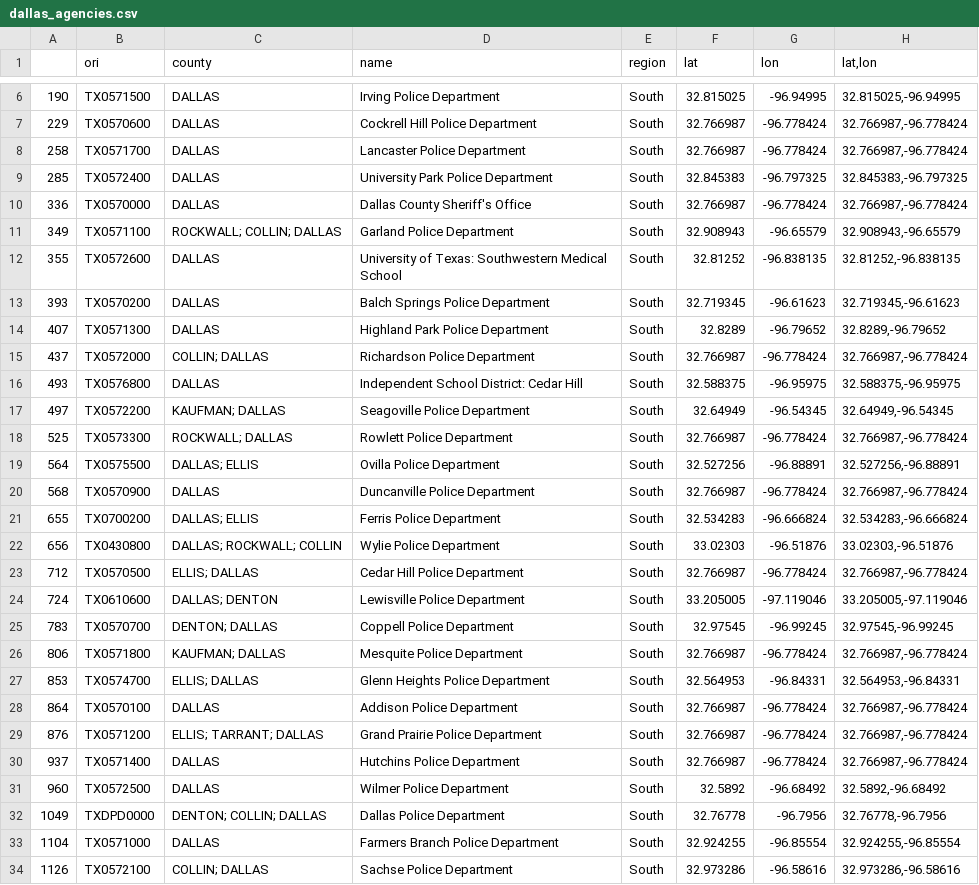
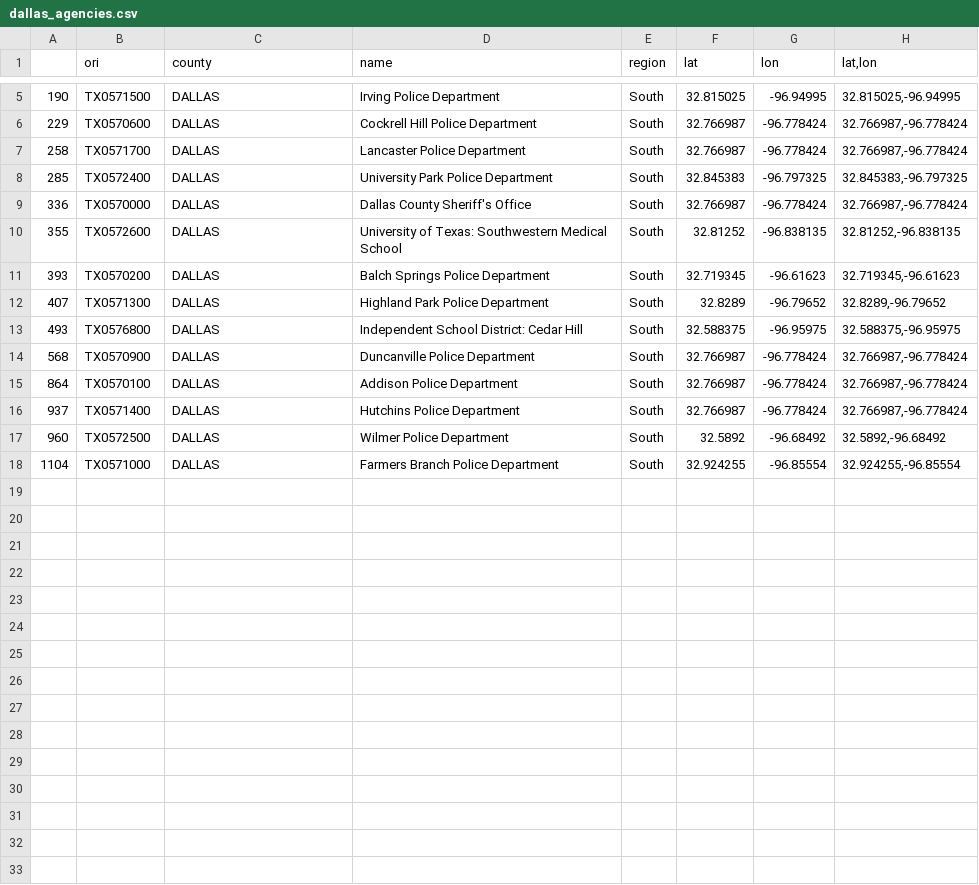
Before and after one commit to Aprieto7/Project-1, a CSV file: agencies/dallas_agencies.csv, drawn as a sheet; only a part is shown, gaps mark what is left out; the diff covers the shown part only; the diff names each change by its address in the sheet, - before the commit and + after, or states it on an @@ line.

```diff
--- a/agencies/dallas_agencies.csv
+++ b/agencies/dallas_agencies.csv
-row 11: 349 | TX0571100 | ROCKWALL; COLLIN; DALLAS | Garland Police Department | South | 32.908943 | -96.65579 | 32.908943,-96.65579
-row 15: 437 | TX0572000 | COLLIN; DALLAS | Richardson Police Department | South | 32.766987 | -96.778424 | 32.766987,-96.778424
-row 17: 497 | TX0572200 | KAUFMAN; DALLAS | Seagoville Police Department | South | 32.64949 | -96.54345 | 32.64949,-96.54345
-row 18: 525 | TX0573300 | ROCKWALL; DALLAS | Rowlett Police Department | South | 32.766987 | -96.778424 | 32.766987,-96.778424
-row 19: 564 | TX0575500 | DALLAS; ELLIS | Ovilla Police Department | South | 32.527256 | -96.88891 | 32.527256,-96.88891
-row 21: 655 | TX0700200 | DALLAS; ELLIS | Ferris Police Department | South | 32.534283 | -96.666824 | 32.534283,-96.666824
-row 22: 656 | TX0430800 | DALLAS; ROCKWALL; COLLIN | Wylie Police Department | South | 33.02303 | -96.51876 | 33.02303,-96.51876
-row 23: 712 | TX0570500 | ELLIS; DALLAS | Cedar Hill Police Department | South | 32.766987 | -96.778424 | 32.766987,-96.778424
-row 24: 724 | TX0610600 | DALLAS; DENTON | Lewisville Police Department | South | 33.205005 | -97.119046 | 33.205005,-97.119046
-row 25: 783 | TX0570700 | DENTON; DALLAS | Coppell Police Department | South | 32.97545 | -96.99245 | 32.97545,-96.99245
-row 26: 806 | TX0571800 | KAUFMAN; DALLAS | Mesquite Police Department | South | 32.766987 | -96.778424 | 32.766987,-96.778424
-row 27: 853 | TX0574700 | ELLIS; DALLAS | Glenn Heights Police Department | South | 32.564953 | -96.84331 | 32.564953,-96.84331
-row 29: 876 | TX0571200 | ELLIS; TARRANT; DALLAS | Grand Prairie Police Department | South | 32.766987 | -96.778424 | 32.766987,-96.778424
-row 32: 1049 | TXDPD0000 | DENTON; COLLIN; DALLAS | Dallas Police Department | South | 32.76778 | -96.7956 | 32.76778,-96.7956
-row 34: 1126 | TX0572100 | COLLIN; DALLAS | Sachse Police Department | South | 32.973286 | -96.58616 | 32.973286,-96.58616
```
Also changed, not shown: 1 removed row elsewhere in this file, agencies/all_agencies.csv, agencies/north_agencies.csv, 4 other files.
